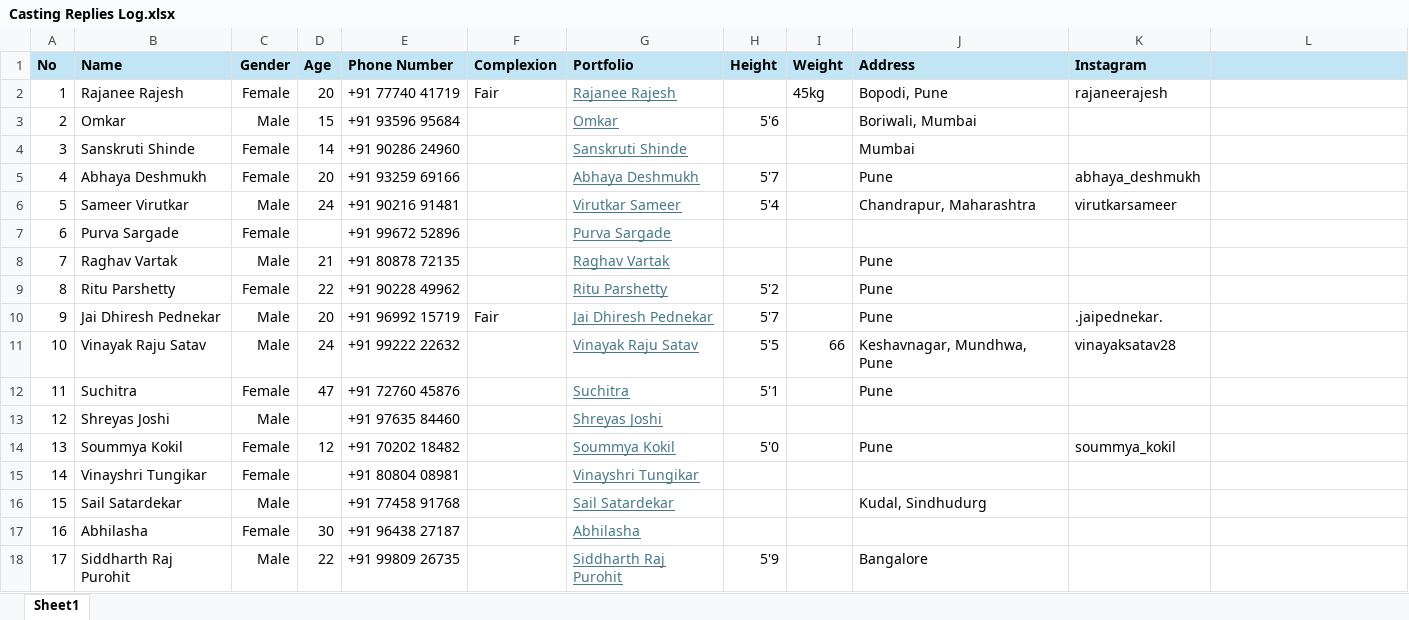
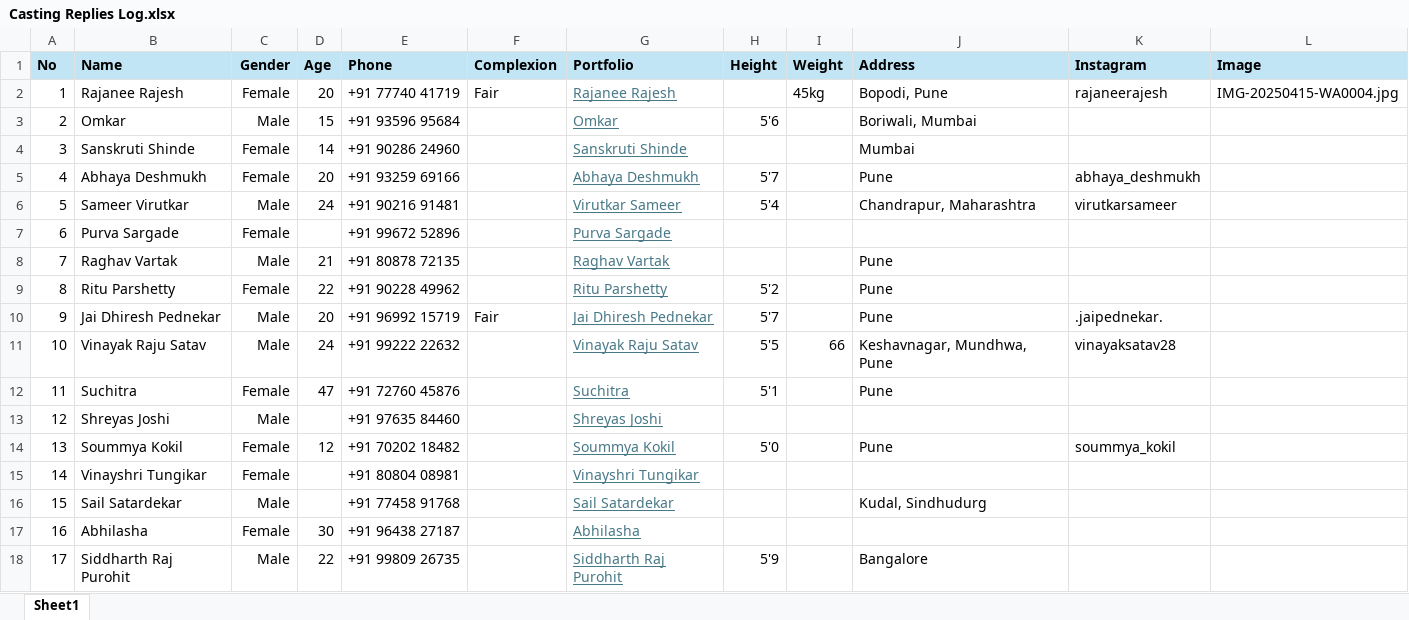
Before and after one commit to kshitijyadav96/casting-log, an Excel workbook: src/assets/Casting Replies Log.xlsx, sheet Sheet1, drawn as a sheet; values as stored, in another font and other column widths than the file's, no borders; table styles not drawn; the diff names each change by its address in the sheet, - before the commit and + after, or states it on an @@ line.

```diff
--- a/src/assets/Casting Replies Log.xlsx (sheet Sheet1)
+++ b/src/assets/Casting Replies Log.xlsx (sheet Sheet1)
-E1: Phone Number
+E1: Phone
-L1: (empty)
+L1: Image
-L2 (Image): (empty)
+L2 (Image): IMG-20250415-WA0004.jpg
```
Also changed, not shown: 5 other files.
